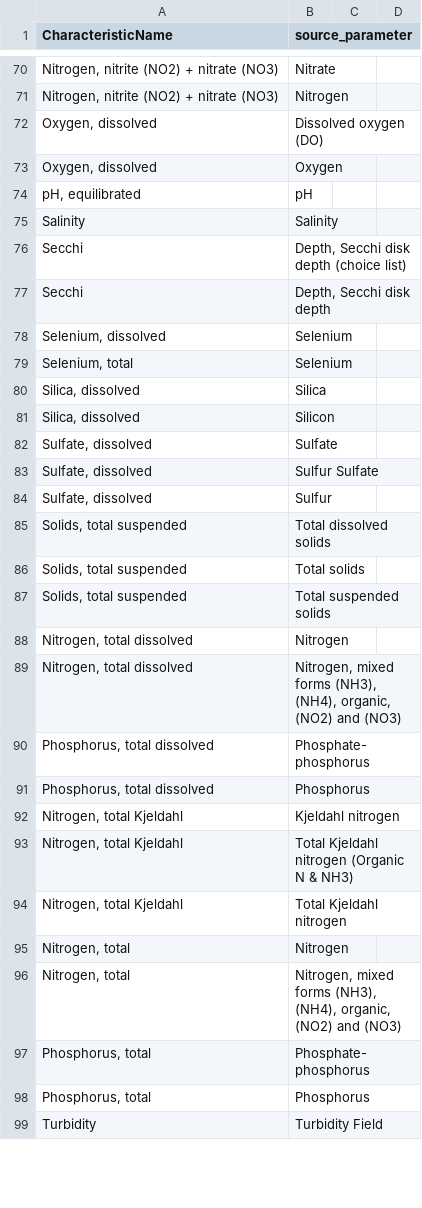
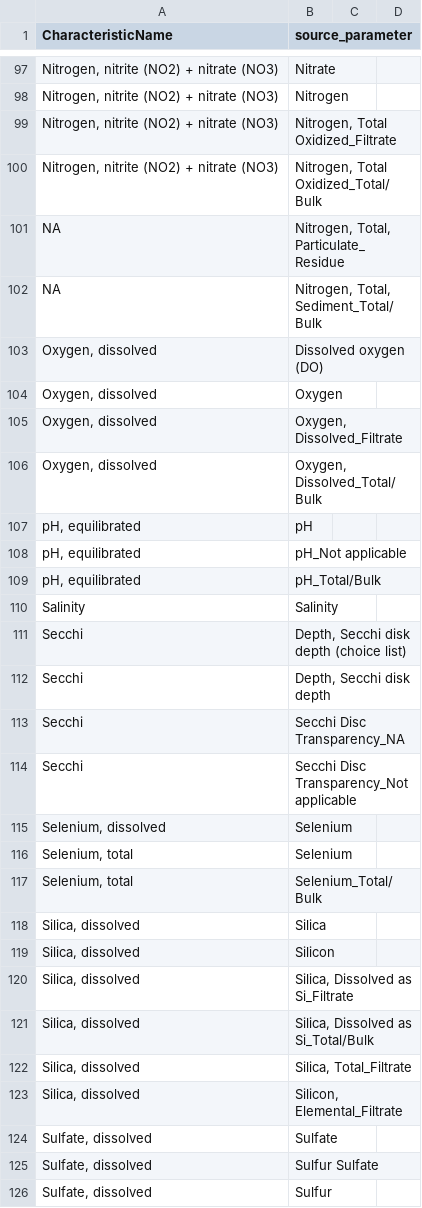
Before and after one commit to USEPA/GLharmonizeR, a CSV file: Data/Meta/analyteNameMap.csv, drawn as a sheet; only a part is shown, gaps mark what is left out; the shorter side is filled out with more unchanged rows; the diff covers the shown part only; the diff names each change by its address in the sheet, - before the commit and + after, or states it on an @@ line.

Commit message:
This is a very important commitgit add Data/Meta/analyteNameMap.csv git add Data/Meta/analyteNameMap.csv ! This is where I translated the ANALYTE/FRACTIONs into the LAGOS Name map

```diff
--- a/Data/Meta/analyteNameMap.csv
+++ b/Data/Meta/analyteNameMap.csv
+row 99: Nitrogen, nitrite (NO2) + nitrate (NO3) | Nitrogen, Total Oxidized_Filtrate
+row 100: Nitrogen, nitrite (NO2) + nitrate (NO3) | Nitrogen, Total Oxidized_Total/Bulk
+row 101: NA | Nitrogen, Total, Particulate_Residue
+row 102: NA | Nitrogen, Total, Sediment_Total/Bulk
+row 105: Oxygen, dissolved | Oxygen, Dissolved_Filtrate
+row 106: Oxygen, dissolved | Oxygen, Dissolved_Total/Bulk
+row 108: pH, equilibrated | pH_Not applicable
+row 109: pH, equilibrated | pH_Total/Bulk
+row 113: Secchi | Secchi Disc Transparency_NA
+row 114: Secchi | Secchi Disc Transparency_Not applicable
+row 117: Selenium, total | Selenium_Total/Bulk
+row 120: Silica, dissolved | Silica, Dissolved as Si_Filtrate
+row 121: Silica, dissolved | Silica, Dissolved as Si_Total/Bulk
+row 122: Silica, dissolved | Silica, Total_Filtrate
+row 123: Silica, dissolved | Silicon, Elemental_Filtrate
```
Also changed, not shown: 40 added rows and 1 edited cell elsewhere in this file.
